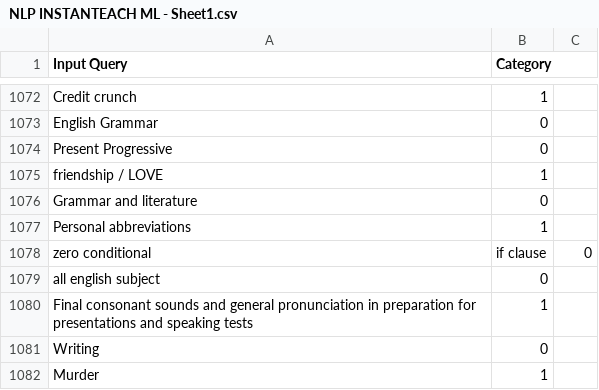
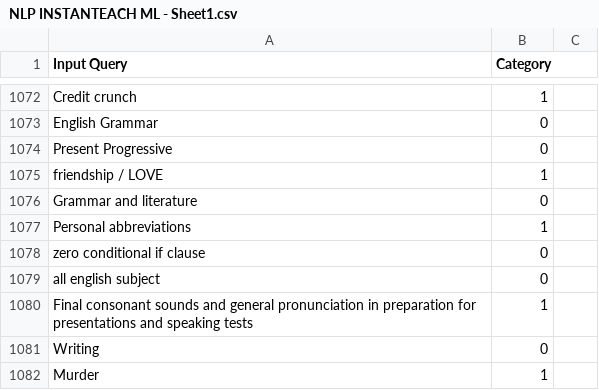
Before and after one commit to Conrad-WS/Customer-Queries-Classification-NLP, a CSV file: NLP INSTANTEACH ML - Sheet1.csv, drawn as a sheet; only a part is shown, gaps mark what is left out; removed rows and columns are numbered as before the commit, all else as after; the diff names each change by its address in the sheet, - before the commit and + after, or states it on an @@ line.

Commit message:
Update NLP INSTANTEACH ML - Sheet1.csv

```diff
--- a/NLP INSTANTEACH ML - Sheet1.csv
+++ b/NLP INSTANTEACH ML - Sheet1.csv
-row 1078: zero conditional | if clause | 0
+row 1078: zero conditional if clause | 0
```
